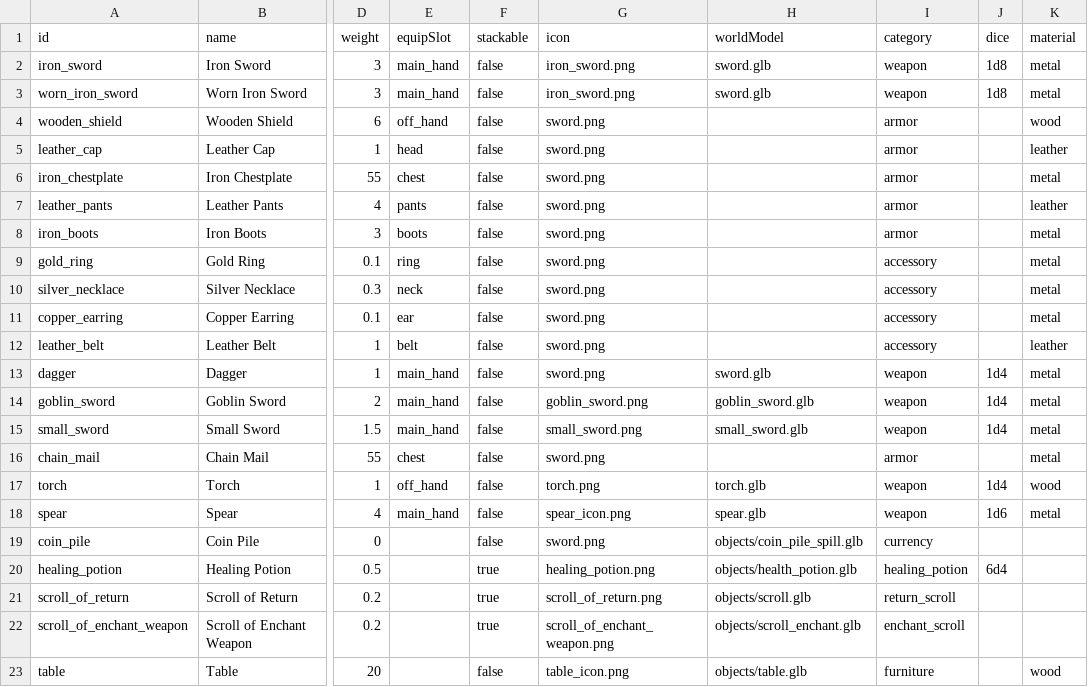
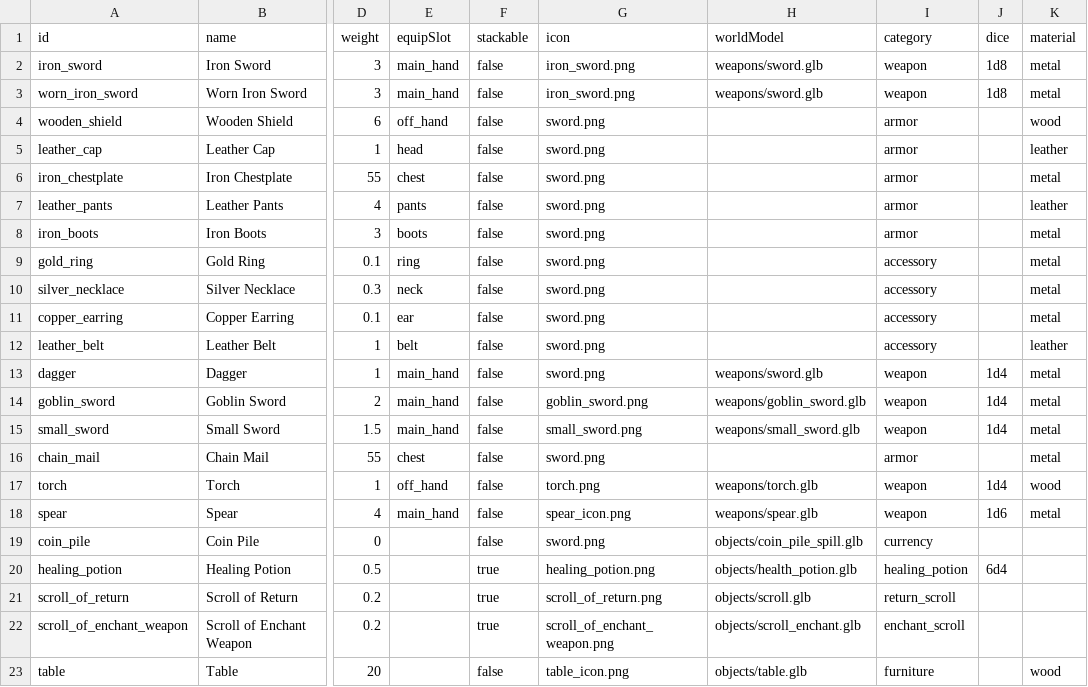
Before and after one commit to gustmder/OpenMMO, a CSV file: data-src/items.csv, drawn as a sheet; only a part is shown, gaps mark what is left out; the diff names each change by its address in the sheet, - before the commit and + after, or states it on an @@ line.

Commit message:
Add object transform sliders, item furniture, and unified model paths
Map editor: add X/Z position and X-axis pitch (RotX) sliders alongside
Y and yaw, all with mouse-wheel nudging; ObjectOverlay.rebuild() gains
a transform-only fast path (structKey/transformKey split) that moves
existing clones in place instead of tearing down and re-cloning the
region, avoiding WebGPU pipeline/bind-group churn on slider/wheel
drags. Object picking now ray-casts against object meshes with
stack-cycling on re-click so props on tables can be selected.

Add rotationX to ObjectPlacement, and item-based furniture (swords,
spear, torch, scrolls, coin pile) to the object catalog.

Unify GLB paths behind getObjectModelPath(), moving root-level model
files into weapons/ and vegetation/ subfolders and fixing a
double-prefix regression in GameSceneDungeonLayer.

Rica now sells healing potions and scrolls of return.

```diff
--- a/data-src/items.csv
+++ b/data-src/items.csv
-H2:H3 (worldModel): sword.glb
+H2:H3 (worldModel): weapons/sword.glb
-H13 (worldModel): sword.glb
+H13 (worldModel): weapons/sword.glb
-H14 (worldModel): goblin_sword.glb
+H14 (worldModel): weapons/goblin_sword.glb
-H15 (worldModel): small_sword.glb
+H15 (worldModel): weapons/small_sword.glb
-H17 (worldModel): torch.glb
+H17 (worldModel): weapons/torch.glb
-H18 (worldModel): spear.glb
+H18 (worldModel): weapons/spear.glb
```
Also changed, not shown: 20 other files.
